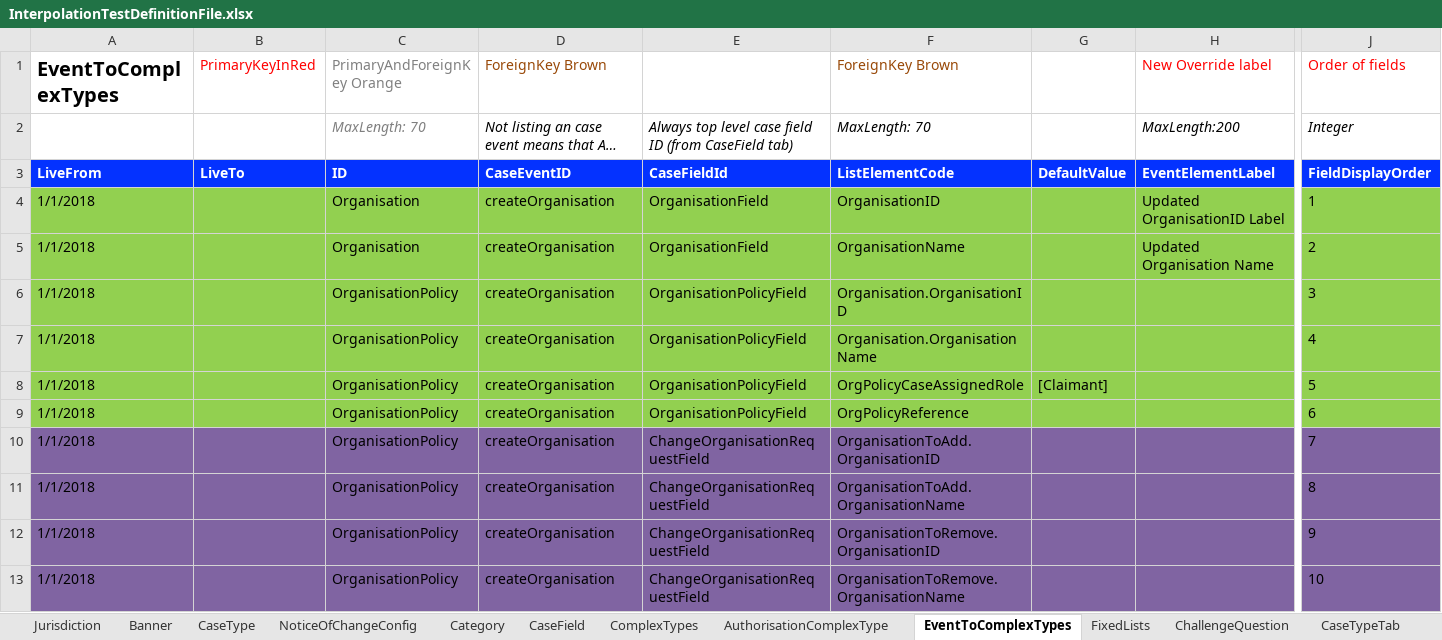
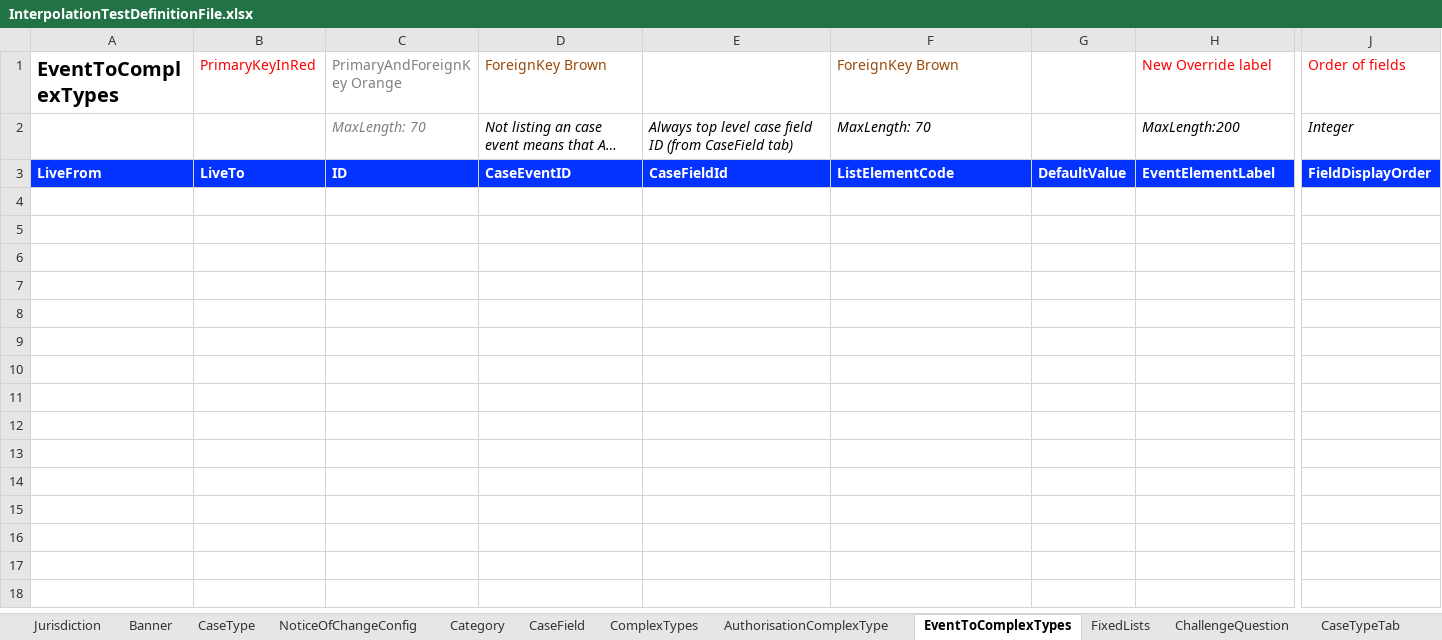
Before and after one commit to hmcts/befta-fw, an Excel workbook: src/main/resources/uk/gov/hmcts/befta/dse/ccd/definitions/excel/InterpolationTestDefinitionFile.xlsx, sheet EventToComplexTypes, drawn as a sheet; only a part is shown, gaps mark what is left out; long unchanged cells end in …; values as stored, in another font and other column widths than the file's, no borders; rows hold the shown columns only; the diff covers the shown part only; the diff names each change by its address in the sheet, - before the commit and + after, or states it on an @@ line.

Commit message:
RDM-7535: Fix error in interpolation spreadsheet

```diff
--- a/src/main/resources/uk/gov/hmcts/befta/dse/ccd/definitions/excel/InterpolationTestDefinitionFile.xlsx (sheet EventToComplexTypes)
+++ b/src/main/resources/uk/gov/hmcts/befta/dse/ccd/definitions/excel/InterpolationTestDefinitionFile.xlsx (sheet EventToComplexTypes)
-row 4: 1/1/2018 |  | Organisation | createOrganisation | OrganisationField | OrganisationID |  | Updated OrganisationID Label | 1
-row 5: 1/1/2018 |  | Organisation | createOrganisation | OrganisationField | OrganisationName |  | Updated Organisation Name | 2
-row 6: 1/1/2018 |  | OrganisationPolicy | createOrganisation | OrganisationPolicyField | Organisation.OrganisationID |  |  | 3
-row 7: 1/1/2018 |  | OrganisationPolicy | createOrganisation | OrganisationPolicyField | Organisation.OrganisationName |  |  | 4
-row 8: 1/1/2018 |  | OrganisationPolicy | createOrganisation | OrganisationPolicyField | OrgPolicyCaseAssignedRole | [Claimant] |  | 5
-row 9: 1/1/2018 |  | OrganisationPolicy | createOrganisation | OrganisationPolicyField | OrgPolicyReference |  |  | 6
-row 10: 1/1/2018 |  | OrganisationPolicy | createOrganisation | ChangeOrganisationRequestField | OrganisationToAdd.OrganisationID |  |  | 7
-row 11: 1/1/2018 |  | OrganisationPolicy | createOrganisation | ChangeOrganisationRequestField | OrganisationToAdd.OrganisationName |  |  | 8
-row 12: 1/1/2018 |  | OrganisationPolicy | createOrganisation | ChangeOrganisationRequestField | OrganisationToRemove.OrganisationID |  |  | 9
-row 13: 1/1/2018 |  | OrganisationPolicy | createOrganisation | ChangeOrganisationRequestField | OrganisationToRemove.OrganisationName |  |  | 10
```
Also changed, not shown: 38 removed rows elsewhere in this sheet, sheet AuthorisationComplexType, sheet CaseType, 3 other files.
